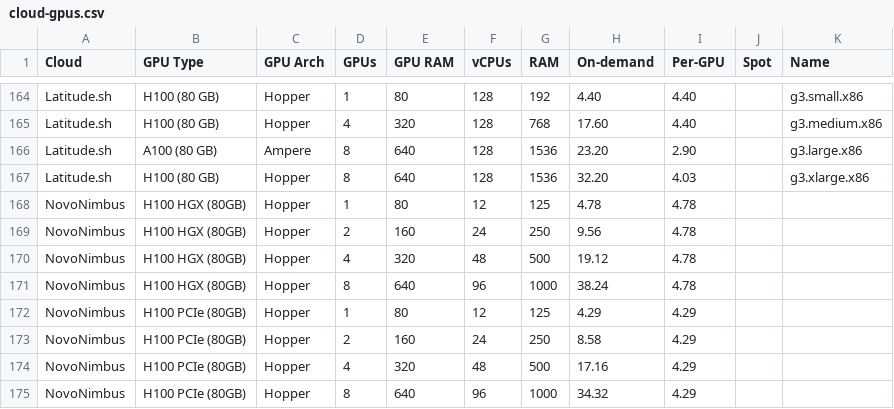
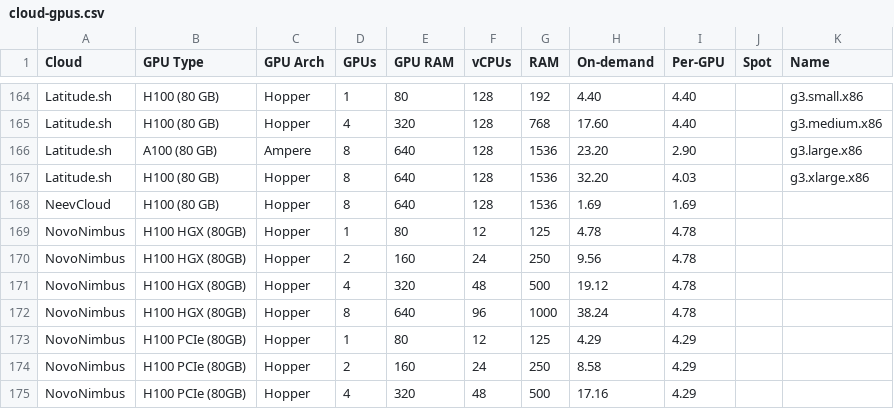
Before and after one commit to the-full-stack/website, a CSV file: docs/cloud-gpus/cloud-gpus.csv, drawn as a sheet; only a part is shown, gaps mark what is left out; the shorter side is filled out with more unchanged rows; the diff names each change by its address in the sheet, - before the commit and + after, or states it on an @@ line.

Commit message:
Update cloud-gpus.csv
Update NeevCloud also

```diff
--- a/docs/cloud-gpus/cloud-gpus.csv
+++ b/docs/cloud-gpus/cloud-gpus.csv
+row 168: NeevCloud | H100 (80 GB) | Hopper | 8 | 640 | 128 | 1536 | 1.69 | 1.69
```
